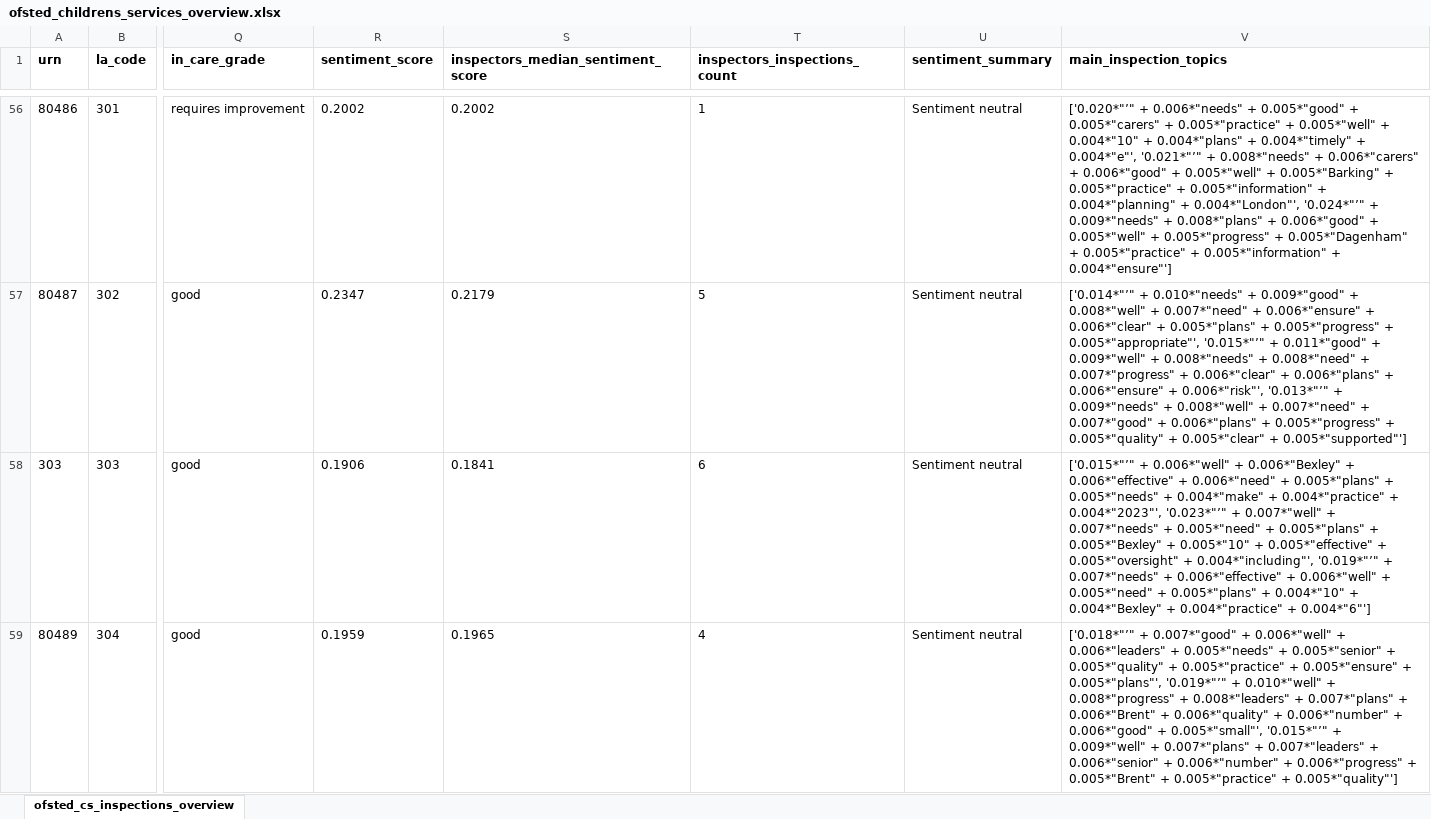
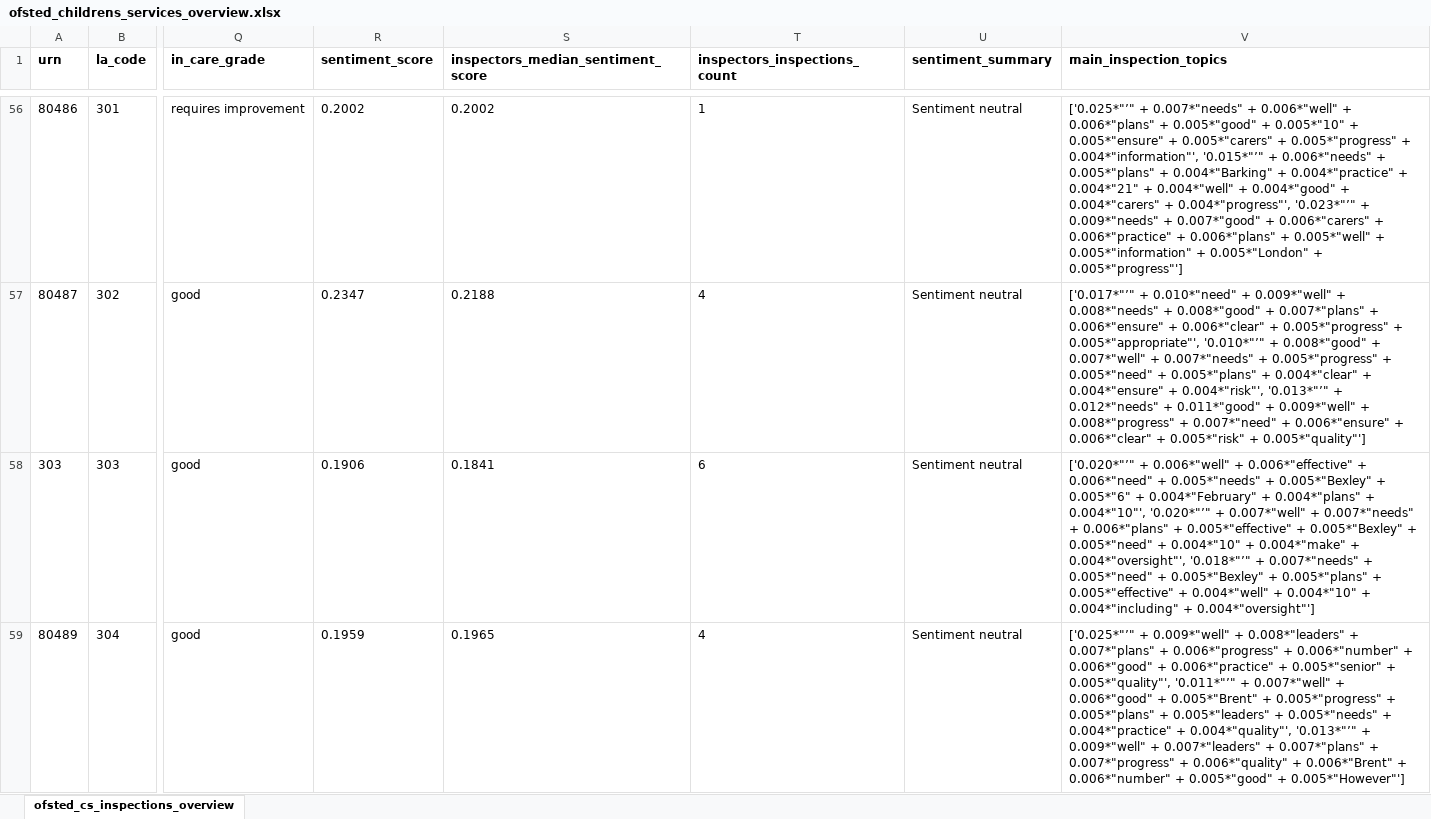
Before and after one commit to data-to-insight/ofsted-ilacs-scrape-tool, an Excel workbook: ofsted_childrens_services_overview.xlsx, sheet ofsted_cs_inspections_overview, drawn as a sheet; only a part is shown, gaps mark what is left out; values as stored, in another font and other column widths than the file's, no borders; the diff covers the shown part only; the diff names each change by its address in the sheet, - before the commit and + after, or states it on an @@ line.

Commit message:
data refresh 230224

```diff
--- a/ofsted_childrens_services_overview.xlsx (sheet ofsted_cs_inspections_overview)
+++ b/ofsted_childrens_services_overview.xlsx (sheet ofsted_cs_inspections_overview)
-V56 (main_inspection_topics): ['0.020*"’" + 0.006*"needs" + 0.005*"good" + 0.005*"carers" + 0.005*"practice" + 0.005*"well" + 0.004*"10" + 0.004*"plans" + 0.004*"timely" + 0.004*"e"', '0.021*"’" + 0.008*"needs" + 0.006*"carers" + 0.006*"good" + 0.005*"well" + 0.005*"Barking" + 0.005*"practice" + 0.005*"information" + 0.004*"planning" + 0.004*"London"', '0.024*"’" + 0.009*"needs" + 0.008*"plans" + 0.006*"good" + 0.005*"well" + 0.005*"progress" + 0.005*"Dagenham" + 0.005*"practice" + 0.005*"information" + 0.004*"ensure"']
+V56 (main_inspection_topics): ['0.025*"’" + 0.007*"needs" + 0.006*"well" + 0.006*"plans" + 0.005*"good" + 0.005*"10" + 0.005*"ensure" + 0.005*"carers" + 0.005*"progress" + 0.004*"information"', '0.015*"’" + 0.006*"needs" + 0.005*"plans" + 0.004*"Barking" + 0.004*"practice" + 0.004*"21" + 0.004*"well" + 0.004*"good" + 0.004*"carers" + 0.004*"progress"', '0.023*"’" + 0.009*"needs" + 0.007*"good" + 0.006*"carers" + 0.006*"practice" + 0.006*"plans" + 0.005*"well" + 0.005*"information" + 0.005*"London" + 0.005*"progress"']
-S57: 0.2179
+S57: 0.2188
-T57 (inspectors_inspections_count): 5
+T57 (inspectors_inspections_count): 4
-V57 (main_inspection_topics): ['0.014*"’" + 0.010*"needs" + 0.009*"good" + 0.008*"well" + 0.007*"need" + 0.006*"ensure" + 0.006*"clear" + 0.005*"plans" + 0.005*"progress" + 0.005*"appropriate"', '0.015*"’" + 0.011*"good" + 0.009*"well" + 0.008*"needs" + 0.008*"need" + 0.007*"progress" + 0.006*"clear" + 0.006*"plans" + 0.006*"ensure" + 0.006*"risk"', '0.013*"’" + 0.009*"needs" + 0.008*"well" + 0.007*"need" + 0.007*"good" + 0.006*"plans" + 0.005*"progress" + 0.005*"quality" + 0.005*"clear" + 0.005*"supported"']
+V57 (main_inspection_topics): ['0.017*"’" + 0.010*"need" + 0.009*"well" + 0.008*"needs" + 0.008*"good" + 0.007*"plans" + 0.006*"ensure" + 0.006*"clear" + 0.005*"progress" + 0.005*"appropriate"', '0.010*"’" + 0.008*"good" + 0.007*"well" + 0.007*"needs" + 0.005*"progress" + 0.005*"need" + 0.005*"plans" + 0.004*"clear" + 0.004*"ensure" + 0.004*"risk"', '0.013*"’" + 0.012*"needs" + 0.011*"good" + 0.009*"well" + 0.008*"progress" + 0.007*"need" + 0.006*"ensure" + 0.006*"clear" + 0.005*"risk" + 0.005*"quality"']
-V58 (main_inspection_topics): ['0.015*"’" + 0.006*"well" + 0.006*"Bexley" + 0.006*"effective" + 0.006*"need" + 0.005*"plans" + 0.005*"needs" + 0.004*"make" + 0.004*"practice" + 0.004*"2023"', '0.023*"’" + 0.007*"well" + 0.007*"needs" + 0.005*"need" + 0.005*"plans" + 0.005*"Bexley" + 0.005*"10" + 0.005*"effective" + 0.005*"oversight" + 0.004*"including"', '0.019*"’" + 0.007*"needs" + 0.006*"effective" + 0.006*"well" + 0.005*"need" + 0.005*"plans" + 0.004*"10" + 0.004*"Bexley" + 0.004*"practice" + 0.004*"6"']
+V58 (main_inspection_topics): ['0.020*"’" + 0.006*"well" + 0.006*"effective" + 0.006*"need" + 0.005*"needs" + 0.005*"Bexley" + 0.005*"6" + 0.004*"February" + 0.004*"plans" + 0.004*"10"', '0.020*"’" + 0.007*"well" + 0.007*"needs" + 0.006*"plans" + 0.005*"effective" + 0.005*"Bexley" + 0.005*"need" + 0.004*"10" + 0.004*"make" + 0.004*"oversight"', '0.018*"’" + 0.007*"needs" + 0.005*"need" + 0.005*"Bexley" + 0.005*"plans" + 0.005*"effective" + 0.004*"well" + 0.004*"10" + 0.004*"including" + 0.004*"oversight"']
-V59 (main_inspection_topics): ['0.018*"’" + 0.007*"good" + 0.006*"well" + 0.006*"leaders" + 0.005*"needs" + 0.005*"senior" + 0.005*"quality" + 0.005*"practice" + 0.005*"ensure" + 0.005*"plans"', '0.019*"’" + 0.010*"well" + 0.008*"progress" + 0.008*"leaders" + 0.007*"plans" + 0.006*"Brent" + 0.006*"quality" + 0.006*"number" + 0.006*"good" + 0.005*"small"', '0.015*"’" + 0.009*"well" + 0.007*"plans" + 0.007*"leaders" + 0.006*"senior" + 0.006*"number" + 0.006*"progress" + 0.005*"Brent" + 0.005*"practice" + 0.005*"quality"']
+V59 (main_inspection_topics): ['0.025*"’" + 0.009*"well" + 0.008*"leaders" + 0.007*"plans" + 0.006*"progress" + 0.006*"number" + 0.006*"good" + 0.006*"practice" + 0.005*"senior" + 0.005*"quality"', '0.011*"’" + 0.007*"well" + 0.006*"good" + 0.005*"Brent" + 0.005*"progress" + 0.005*"plans" + 0.005*"leaders" + 0.005*"needs" + 0.004*"practice" + 0.004*"quality"', '0.013*"’" + 0.009*"well" + 0.007*"leaders" + 0.007*"plans" + 0.007*"progress" + 0.006*"quality" + 0.006*"Brent" + 0.006*"number" + 0.005*"good" + 0.005*"However"']
```
Also changed, not shown: 184 edited cells elsewhere in this sheet, 4 other files.
